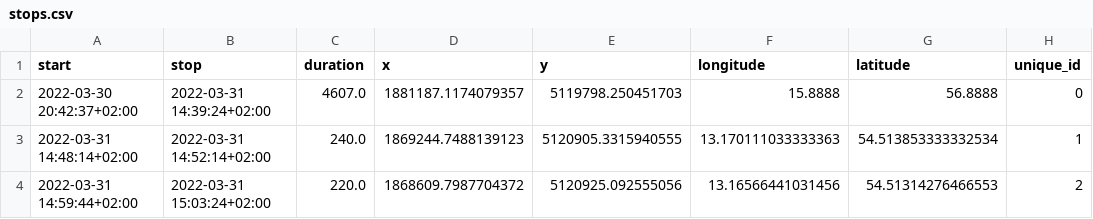
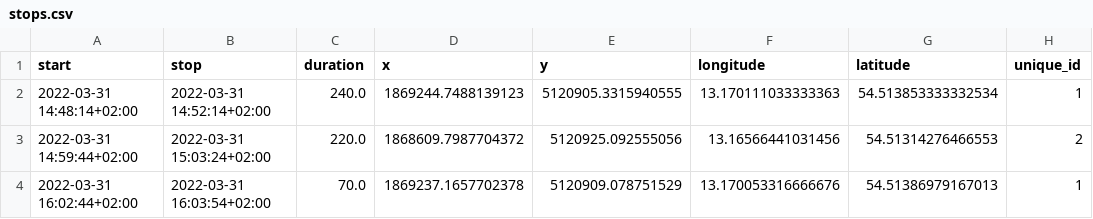
Before and after one commit to DamianAtlass/LocTrace, a CSV file: data/user2/stops.csv, drawn as a sheet; only a part is shown; the shorter side is filled out with more unchanged rows.

Commit message:
corrected missleading data

```diff
--- a/data/user2/stops.csv
+++ b/data/user2/stops.csv
@@ -1,3 +1,2 @@
 start,stop,duration,x,y,longitude,latitude,unique_id
-2022-03-30 20:42:37+02:00,2022-03-31 14:39:24+02:00,4607.0,1881187.1174079357,5119798.250451703,15.8888,56.8888,0
 2022-03-31 14:48:14+02:00,2022-03-31 14:52:14+02:00,240.0,1869244.7488139123,5120905.3315940555,13.170111033333363,54.513853333332534,1
```
Also changed, not shown: 2 other files.
